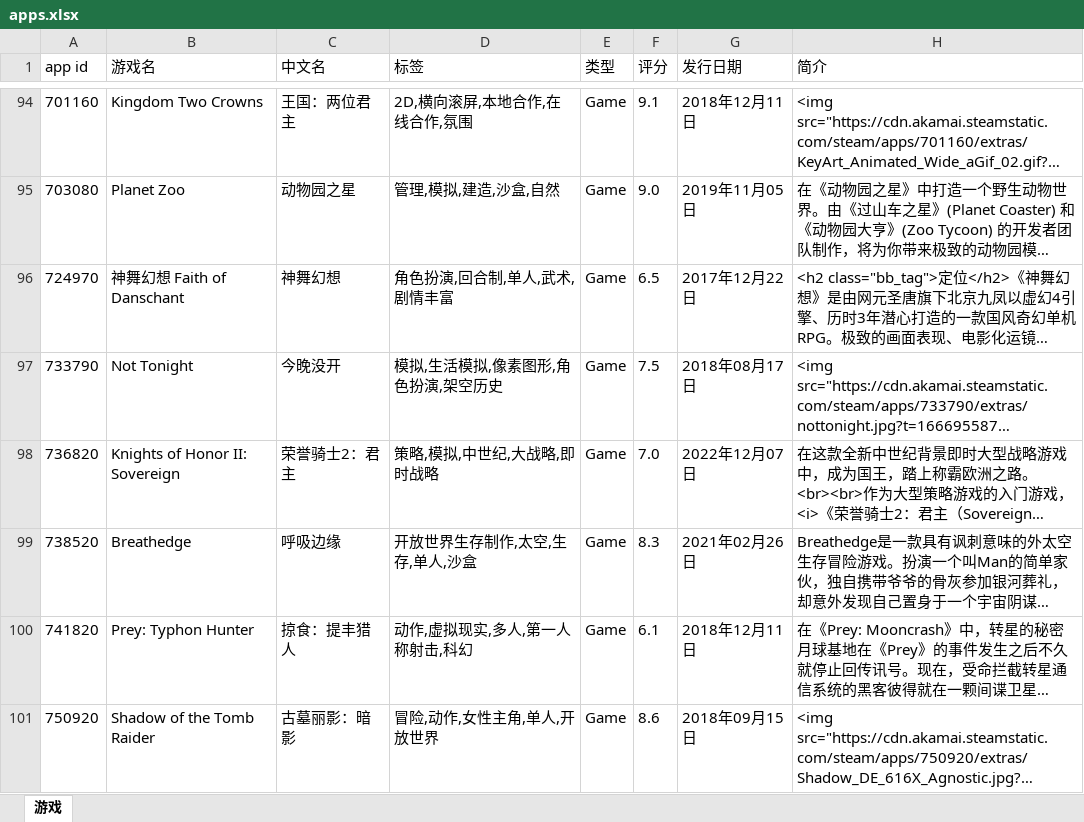
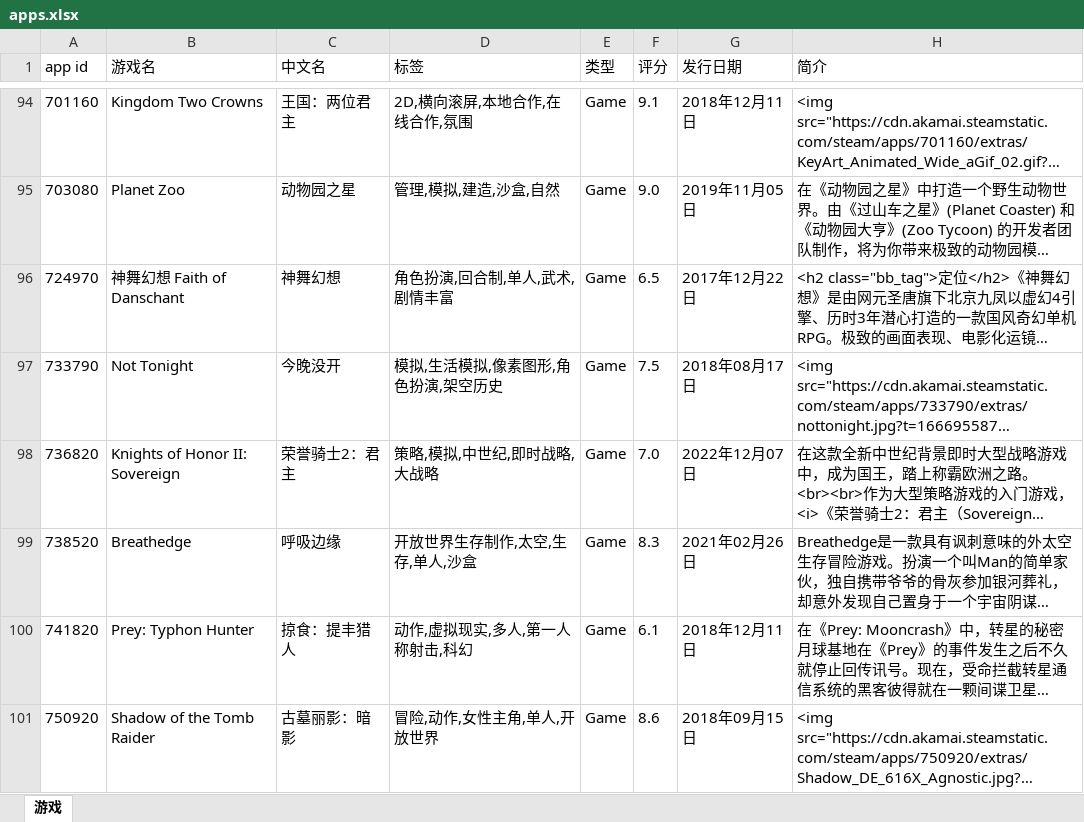
Before and after one commit to lls7890/Repository, an Excel workbook: apps.xlsx, sheet 游戏, drawn as a sheet; only a part is shown, gaps mark what is left out; long unchanged cells end in …; values as stored, in another font and other column widths than the file's, no borders; the diff covers the shown part only; the diff names each change by its address in the sheet, - before the commit and + after, or states it on an @@ line.

```diff
--- a/apps.xlsx (sheet 游戏)
+++ b/apps.xlsx (sheet 游戏)
-D98 (标签): 策略,模拟,中世纪,大战略,即时战略
+D98 (标签): 策略,模拟,中世纪,即时战略,大战略
```
Also changed, not shown: 13 edited cells elsewhere in this sheet.
